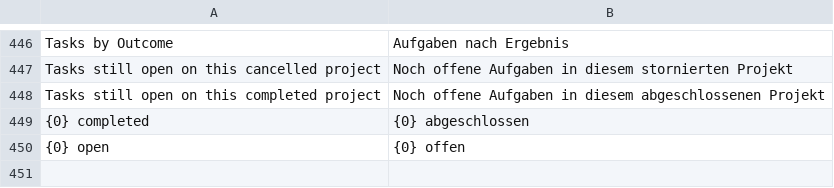
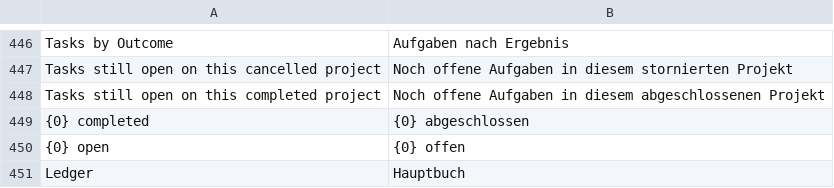
Before and after one commit to yamenzak/OneDesk, a CSV file: onedesk/translations/de.csv, drawn as a sheet; only a part is shown, gaps mark what is left out; the diff names each change by its address in the sheet, - before the commit and + after, or states it on an @@ line.

```diff
--- a/onedesk/translations/de.csv
+++ b/onedesk/translations/de.csv
+row 451: Ledger | Hauptbuch
```
Also changed, not shown: onedesk/translations/ar.csv, onedesk/translations/words/ar.csv, 29 other files.
